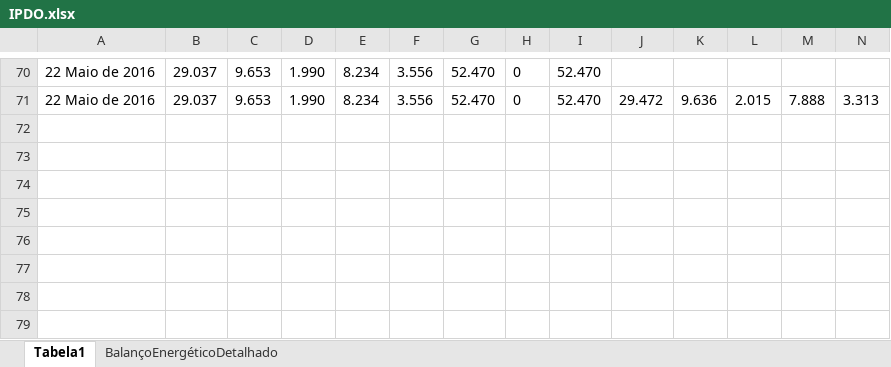
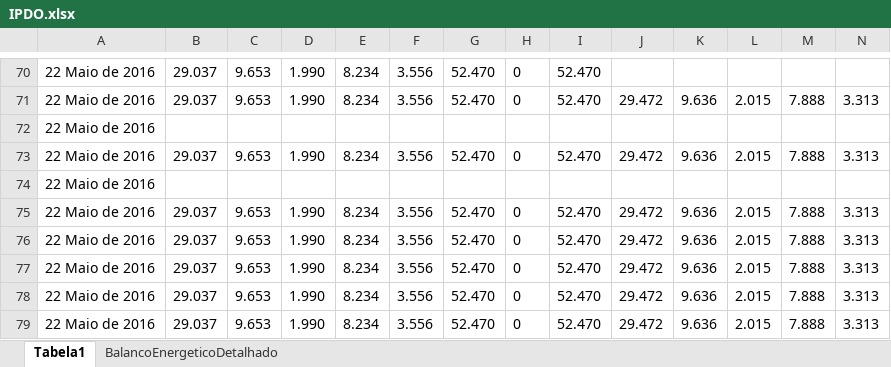
Before and after one commit to ClaudioSiervi/ETL_PDF, an Excel workbook: IPDO.xlsx, sheet Tabela1, drawn as a sheet; only a part is shown, gaps mark what is left out; values as stored, in another font and other column widths than the file's, no borders; rows hold the shown columns only; the diff names each change by its address in the sheet, - before the commit and + after, or states it on an @@ line.

```diff
--- a/IPDO.xlsx (sheet Tabela1)
+++ b/IPDO.xlsx (sheet Tabela1)
-sheet tab: BalançoEnergéticoDetalhado
+sheet tab: BalancoEnergeticoDetalhado
+row 72: 22 Maio de 2016
+row 73: 22 Maio de 2016 | 29.037 | 9.653 | 1.990 | 8.234 | 3.556 | 52.470 | 0 | 52.470 | 29.472 | 9.636 | 2.015 | 7.888 | 3.313
+row 74: 22 Maio de 2016
+row 75: 22 Maio de 2016 | 29.037 | 9.653 | 1.990 | 8.234 | 3.556 | 52.470 | 0 | 52.470 | 29.472 | 9.636 | 2.015 | 7.888 | 3.313
+row 76: 22 Maio de 2016 | 29.037 | 9.653 | 1.990 | 8.234 | 3.556 | 52.470 | 0 | 52.470 | 29.472 | 9.636 | 2.015 | 7.888 | 3.313
+row 77: 22 Maio de 2016 | 29.037 | 9.653 | 1.990 | 8.234 | 3.556 | 52.470 | 0 | 52.470 | 29.472 | 9.636 | 2.015 | 7.888 | 3.313
+row 78: 22 Maio de 2016 | 29.037 | 9.653 | 1.990 | 8.234 | 3.556 | 52.470 | 0 | 52.470 | 29.472 | 9.636 | 2.015 | 7.888 | 3.313
+row 79: 22 Maio de 2016 | 29.037 | 9.653 | 1.990 | 8.234 | 3.556 | 52.470 | 0 | 52.470 | 29.472 | 9.636 | 2.015 | 7.888 | 3.313
```
Also changed, not shown: 7 other files.
